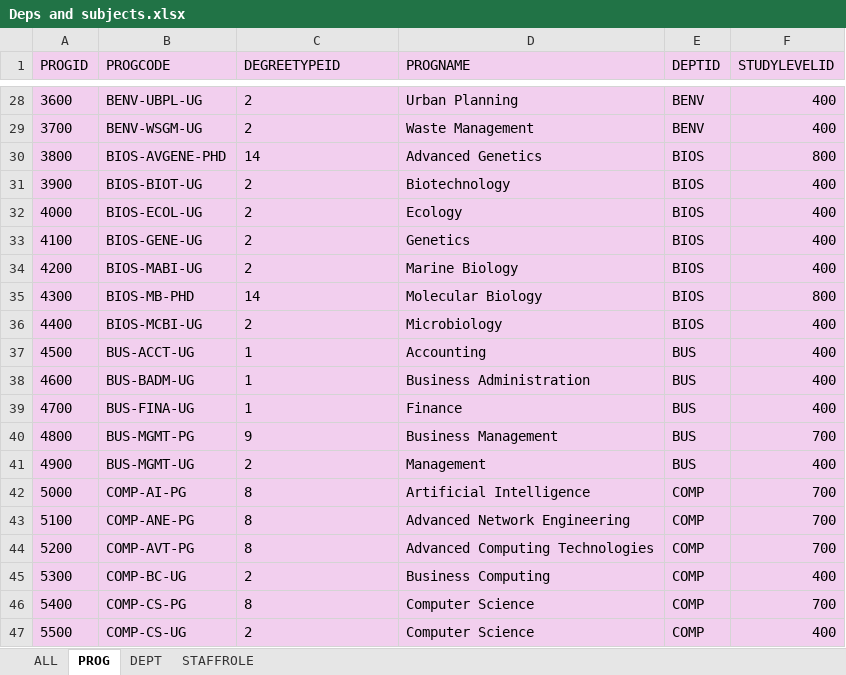
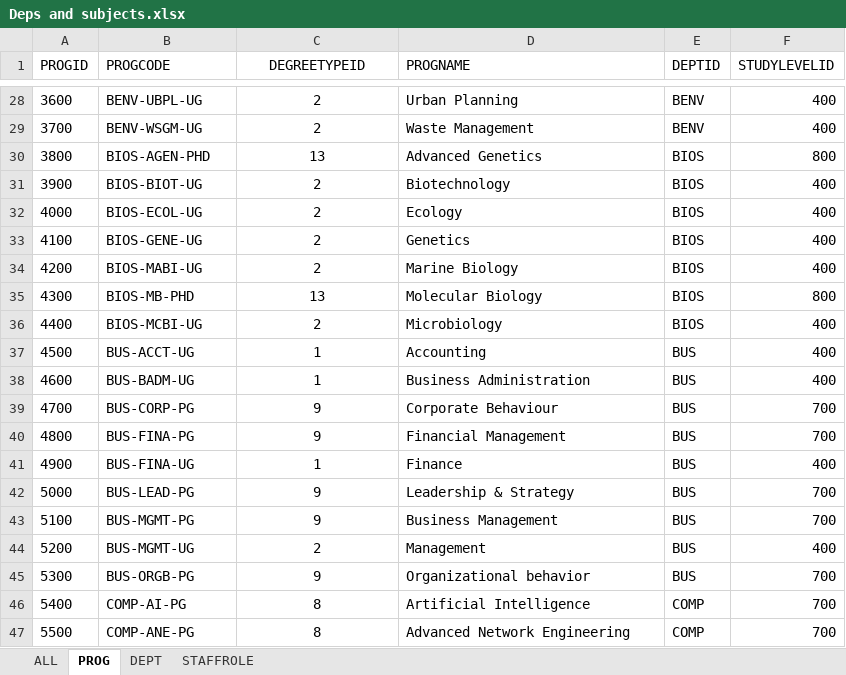
Before and after one commit to TechAngelX/Univ-DB, an Excel workbook: assets/Deps and subjects.xlsx, sheet PROG, drawn as a sheet; only a part is shown, gaps mark what is left out; values as stored, in another font and other column widths than the file's, no borders; conditional formats not drawn; the diff covers the shown part only; the diff names each change by its address in the sheet, - before the commit and + after, or states it on an @@ line.

```diff
--- a/assets/Deps and subjects.xlsx (sheet PROG)
+++ b/assets/Deps and subjects.xlsx (sheet PROG)
-A1:F47 fill: #F2CFEE
+A1:F47 fill: none
-C1:C47 alignment: left
+C1:C47 alignment: center
-B30 (PROGCODE): BIOS-AVGENE-PHD
+B30 (PROGCODE): BIOS-AGEN-PHD
-C30 (DEGREETYPEID): 14
+C30 (DEGREETYPEID): 13
-C35 (DEGREETYPEID): 14
+C35 (DEGREETYPEID): 13
-B39 (PROGCODE): BUS-FINA-UG
+B39 (PROGCODE): BUS-CORP-PG
-C39 (DEGREETYPEID): 1
+C39 (DEGREETYPEID): 9
-D39 (PROGNAME): Finance
+D39 (PROGNAME): Corporate Behaviour
-F39 (STUDYLEVELID): 400
+F39 (STUDYLEVELID): 700
-B40 (PROGCODE): BUS-MGMT-PG
+B40 (PROGCODE): BUS-FINA-PG
-D40 (PROGNAME): Business Management
+D40 (PROGNAME): Financial Management
-B41 (PROGCODE): BUS-MGMT-UG
+B41 (PROGCODE): BUS-FINA-UG
-C41 (DEGREETYPEID): 2
+C41 (DEGREETYPEID): 1
-D41 (PROGNAME): Management
+D41 (PROGNAME): Finance
-B42 (PROGCODE): COMP-AI-PG
+B42 (PROGCODE): BUS-LEAD-PG
-C42:C43 (DEGREETYPEID): 8
+C42:C43 (DEGREETYPEID): 9
-D42 (PROGNAME): Artificial Intelligence
+D42 (PROGNAME): Leadership & Strategy
-E42:E45 (DEPTID): COMP
+E42:E45 (DEPTID): BUS
-B43 (PROGCODE): COMP-ANE-PG
+B43 (PROGCODE): BUS-MGMT-PG
-D43 (PROGNAME): Advanced Network Engineering
+D43 (PROGNAME): Business Management
-B44 (PROGCODE): COMP-AVT-PG
+B44 (PROGCODE): BUS-MGMT-UG
-C44 (DEGREETYPEID): 8
+C44 (DEGREETYPEID): 2
-D44 (PROGNAME): Advanced Computing Technologies
+D44 (PROGNAME): Management
-F44 (STUDYLEVELID): 700
+F44 (STUDYLEVELID): 400
-B45 (PROGCODE): COMP-BC-UG
+B45 (PROGCODE): BUS-ORGB-PG
-C45 (DEGREETYPEID): 2
+C45 (DEGREETYPEID): 9
-D45 (PROGNAME): Business Computing
+D45 (PROGNAME): Organizational behavior
-F45 (STUDYLEVELID): 400
+F45 (STUDYLEVELID): 700
-B46 (PROGCODE): COMP-CS-PG
+B46 (PROGCODE): COMP-AI-PG
-D46 (PROGNAME): Computer Science
+D46 (PROGNAME): Artificial Intelligence
-B47 (PROGCODE): COMP-CS-UG
+B47 (PROGCODE): COMP-ANE-PG
-C47 (DEGREETYPEID): 2
+C47 (DEGREETYPEID): 8
-D47 (PROGNAME): Computer Science
+D47 (PROGNAME): Advanced Network Engineering
-F47 (STUDYLEVELID): 400
+F47 (STUDYLEVELID): 700
```
Also changed, not shown: 21 added rows, 494 edited cells and cell formats elsewhere in this sheet, sheet ALL, sheet DEPT, 6 other files.
